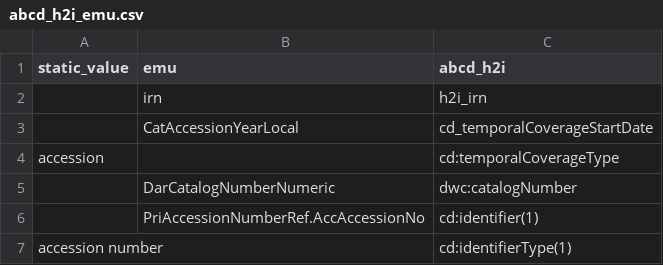
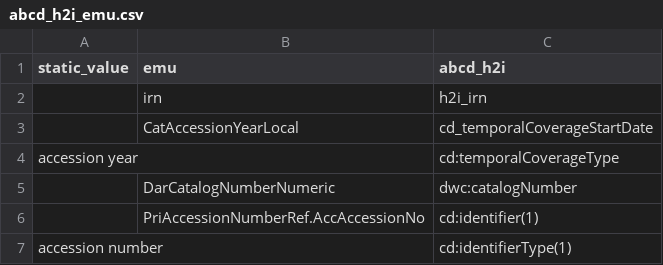
Before and after one commit to fieldmuseum/EMu-xml-to-json, a CSV file: data_in/abcd_h2i_emu.csv, drawn as a sheet.

Commit message:
Update abcd_h2i_emu.csv

```diff
--- a/data_in/abcd_h2i_emu.csv
+++ b/data_in/abcd_h2i_emu.csv
@@ -3,3 +3,3 @@ static_value, emu,abcd_h2i
 ,CatAccessionYearLocal,cd_temporalCoverageStartDate
-accession,,cd:temporalCoverageType
+accession year,,cd:temporalCoverageType
 ,DarCatalogNumberNumeric,dwc:catalogNumber
```
